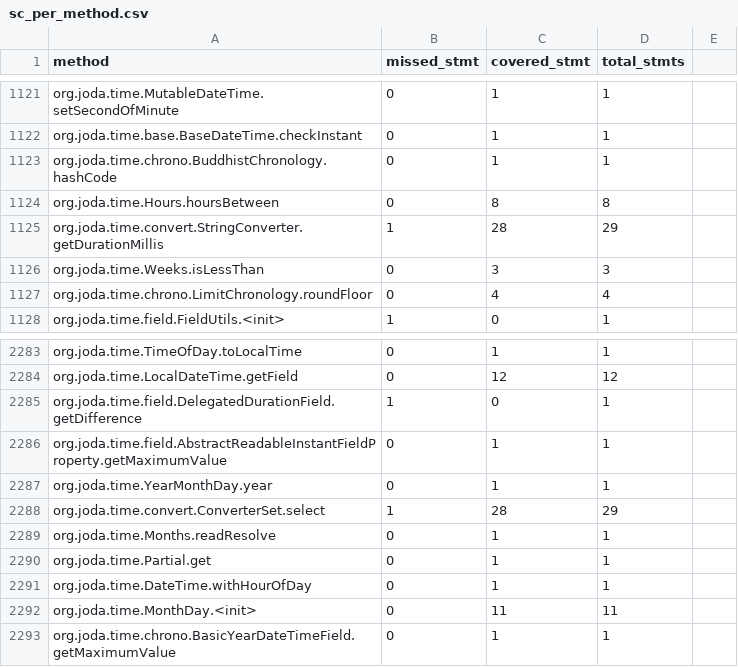
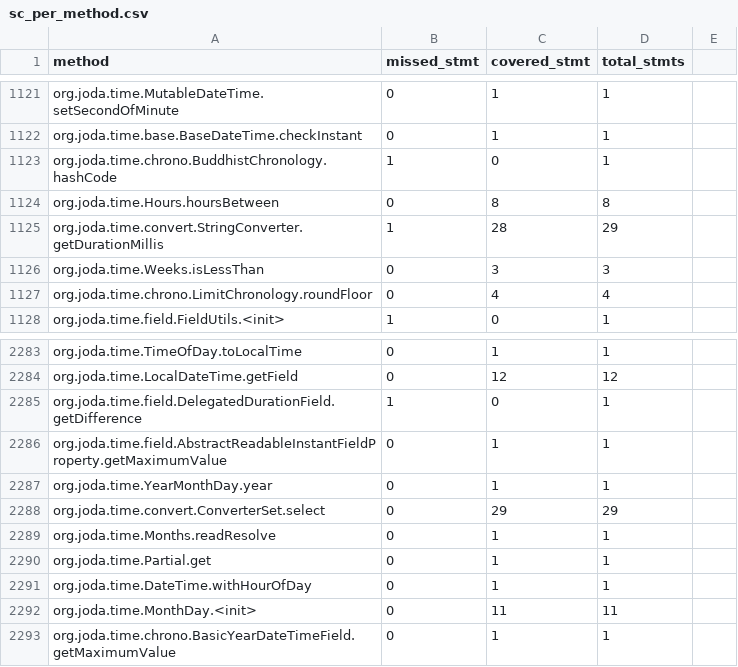
Before and after one commit to zenpoet/zenpoet.github.io, a CSV file: data/sc_per_method.csv, drawn as a sheet; only a part is shown, gaps mark what is left out.

```diff
--- a/data/sc_per_method.csv
+++ b/data/sc_per_method.csv
@@ -1122,3 +1122,3 @@ org.joda.time.MutableDateTime.setSecondOfMinute,0,1,1
 org.joda.time.base.BaseDateTime.checkInstant,0,1,1
-org.joda.time.chrono.BuddhistChronology.hashCode,0,1,1
+org.joda.time.chrono.BuddhistChronology.hashCode,1,0,1
 org.joda.time.Hours.hoursBetween,0,8,8
@@ -2287,3 +2287,3 @@ org.joda.time.field.AbstractReadableInstantFieldProperty.getMaximumValue,0,1,1
 org.joda.time.YearMonthDay.year,0,1,1
-org.joda.time.convert.ConverterSet.select,1,28,29
+org.joda.time.convert.ConverterSet.select,0,29,29
 org.joda.time.Months.readResolve,0,1,1
```
Also changed, not shown: data/omc_sc_per_class.csv, data/sc_per_class.csv, 2 other files.
